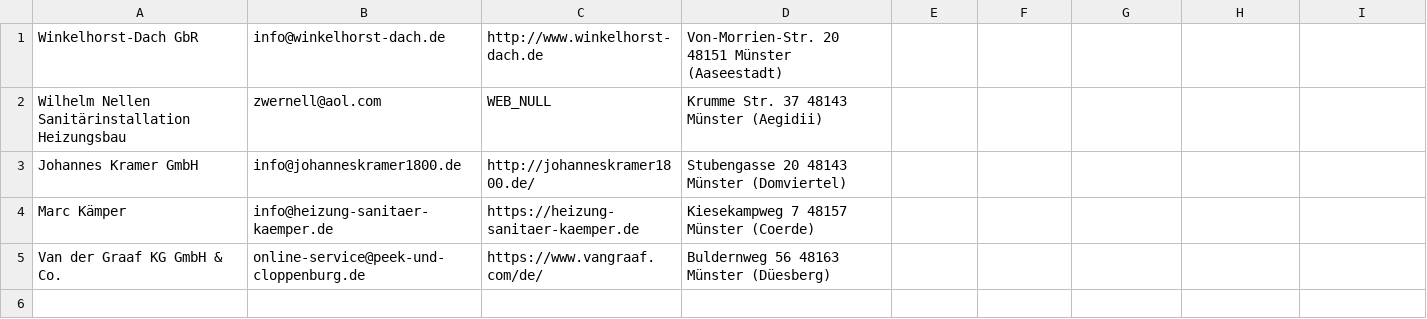
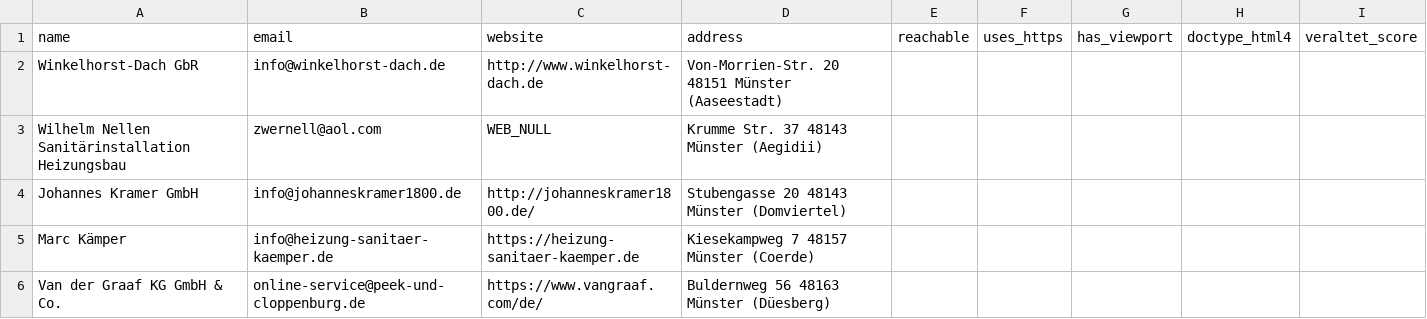
Before and after one commit to donnerblitz1/LUMM, a CSV file: LUMM_11880/ergebnisse.csv, drawn as a sheet; the diff names each change by its address in the sheet, - before the commit and + after, or states it on an @@ line.

```diff
--- a/LUMM_11880/ergebnisse.csv
+++ b/LUMM_11880/ergebnisse.csv
+row 1: name | email | website | address | reachable | uses_https | has_viewport | doctype_html4 | veraltet_score
```
Also changed, not shown: data_evaluate/ergebnisse.csv, data_evaluate/evaluation.csv, 3 other files.
